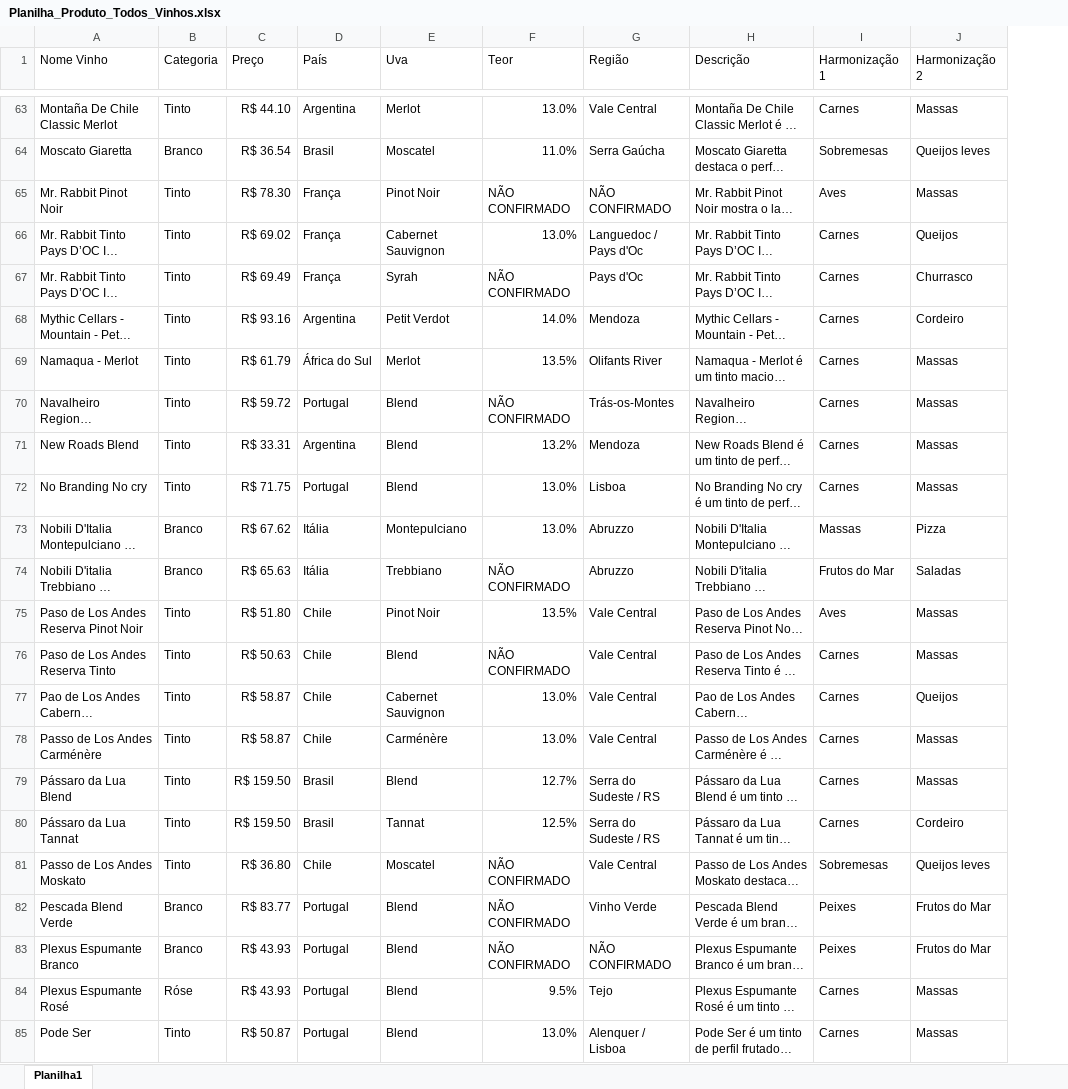
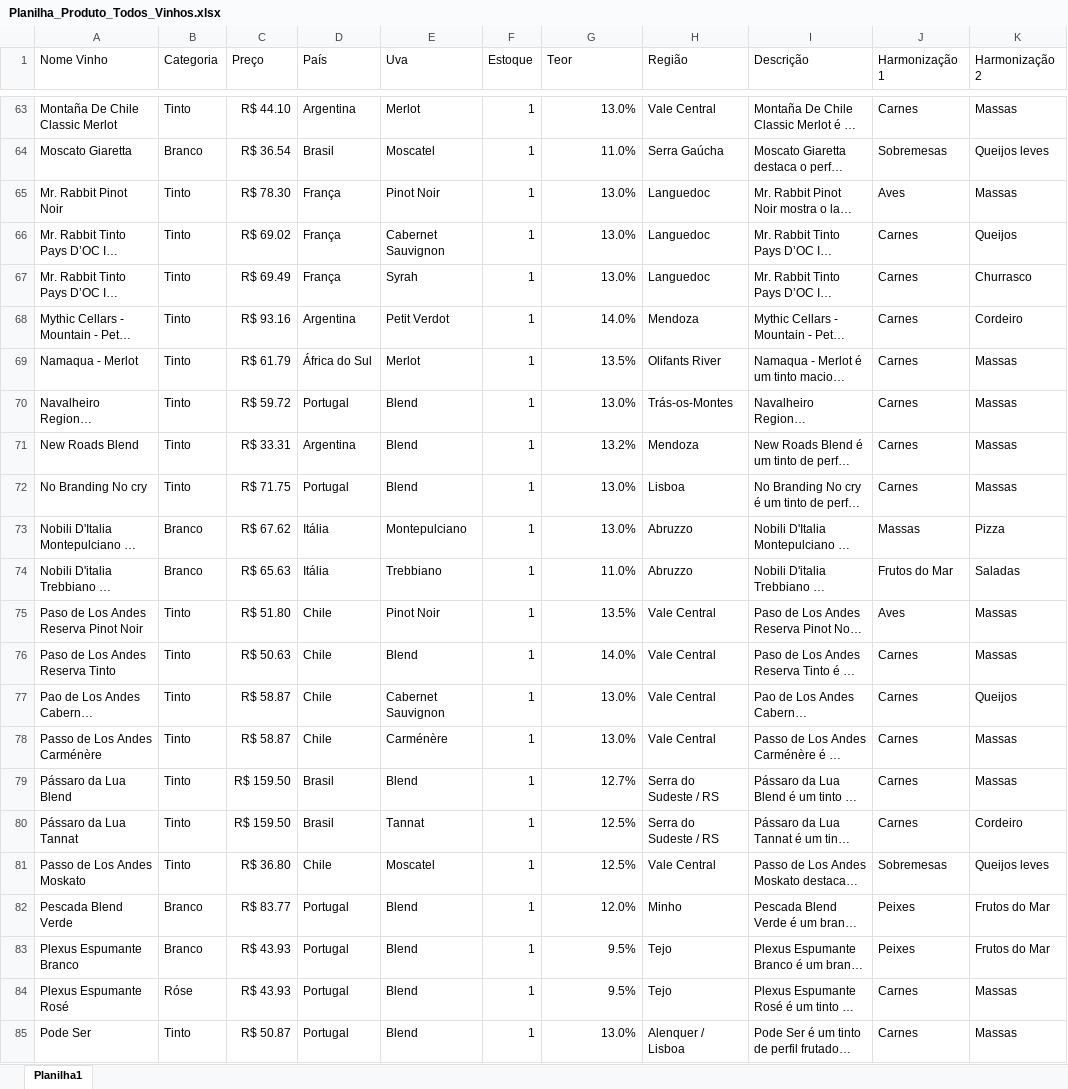
Before and after one commit to adrarrod/adrarrod-vinhoeharmonia, an Excel workbook: Planilha_Produto_Todos_Vinhos.xlsx, sheet Planilha1, drawn as a sheet; only a part is shown, gaps mark what is left out; long unchanged cells end in …; values as stored, in another font and other column widths than the file's, no borders; addresses are those after the commit; the diff covers the shown part only; the diff names each change by its address in the sheet, - before the commit and + after, or states it on an @@ line.

```diff
--- a/Planilha_Produto_Todos_Vinhos.xlsx (sheet Planilha1)
+++ b/Planilha_Produto_Todos_Vinhos.xlsx (sheet Planilha1)
+column F (Estoque), rows 63-85: all 1
-G65 (Teor): NÃO CONFIRMADO
+G65 (Teor): 13.0%
-H65 (Região): NÃO CONFIRMADO
+H65 (Região): Languedoc
-H66 (Região): Languedoc / Pays d'Oc
+H66 (Região): Languedoc
-G67 (Teor): NÃO CONFIRMADO
+G67 (Teor): 13.0%
-H67 (Região): Pays d'Oc
+H67 (Região): Languedoc
-G70 (Teor): NÃO CONFIRMADO
+G70 (Teor): 13.0%
-G74 (Teor): NÃO CONFIRMADO
+G74 (Teor): 11.0%
-G76 (Teor): NÃO CONFIRMADO
+G76 (Teor): 14.0%
-G81 (Teor): NÃO CONFIRMADO
+G81 (Teor): 12.5%
-G82 (Teor): NÃO CONFIRMADO
+G82 (Teor): 12.0%
-H82 (Região): Vinho Verde
+H82 (Região): Minho
-G83 (Teor): NÃO CONFIRMADO
+G83 (Teor): 9.5%
-H83 (Região): NÃO CONFIRMADO
+H83 (Região): Tejo
```
Also changed, not shown: 3 removed rows and 9 edited cells elsewhere in this sheet, 7 other files.
